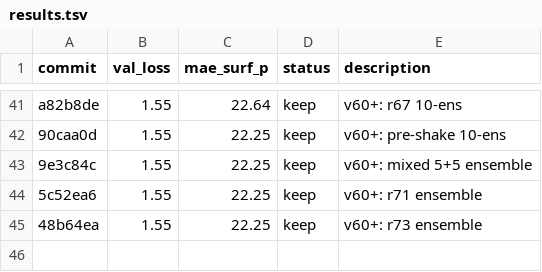
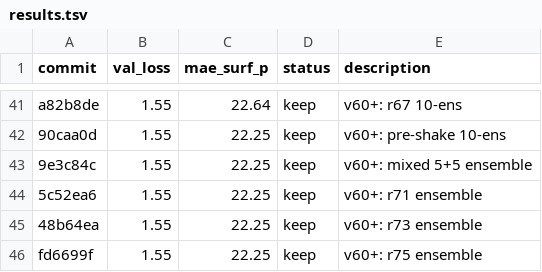
Before and after one commit to tcapelle/kagent, a TSV file: cfd-competition/kaggler/results.tsv, drawn as a sheet; only a part is shown, gaps mark what is left out.

Commit message:
results: r75 ensemble

```diff
--- a/cfd-competition/kaggler/results.tsv
+++ b/cfd-competition/kaggler/results.tsv
@@ -45 +45,2 @@ a82b8de	1.55	22.64	keep	v60+: r67 10-ens
 48b64ea	1.55	22.25	keep	v60+: r73 ensemble
+fd6699f	1.55	22.25	keep	v60+: r75 ensemble
```
